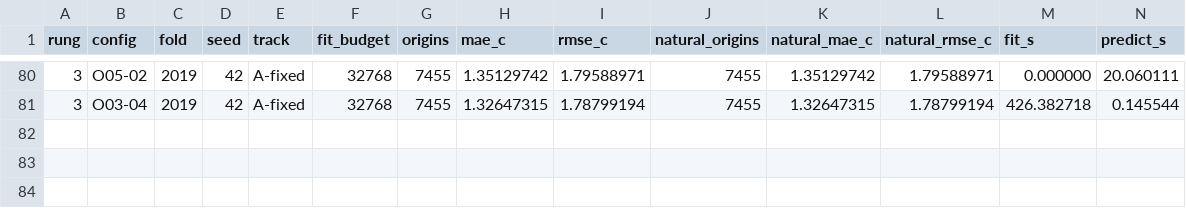
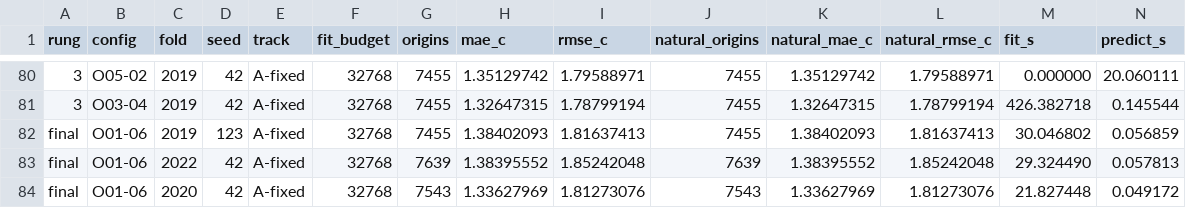
Before and after one commit to sguzman/aevral, a CSV file: results/C012/registry.csv, drawn as a sheet; only a part is shown, gaps mark what is left out; rows hold the shown columns only; the diff names each change by its address in the sheet, - before the commit and + after, or states it on an @@ line.

Commit message:
Register first three audited final C012 outcomes

```diff
--- a/results/C012/registry.csv
+++ b/results/C012/registry.csv
+row 82: final | O01-06 | 2019 | 123 | A-fixed | 32768 | 7455 | 1.38402093 | 1.81637413 | 7455 | 1.38402093 | 1.81637413 | 30.046802 | 0.056859
+row 83: final | O01-06 | 2022 | 42 | A-fixed | 32768 | 7639 | 1.38395552 | 1.85242048 | 7639 | 1.38395552 | 1.85242048 | 29.324490 | 0.057813
+row 84: final | O01-06 | 2020 | 42 | A-fixed | 32768 | 7543 | 1.33627969 | 1.81273076 | 7543 | 1.33627969 | 1.81273076 | 21.827448 | 0.049172
```
